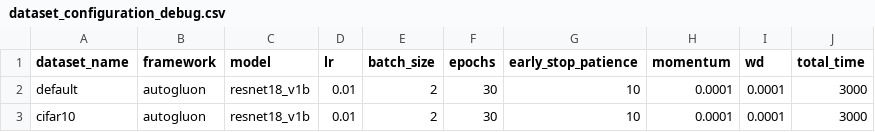
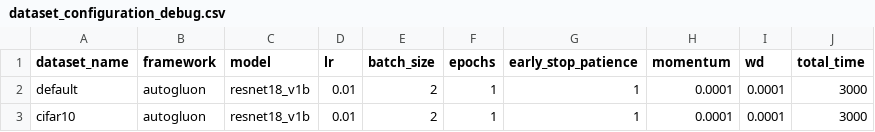
Before and after one commit to Fanxingye/AutoDL, a CSV file: framework/asset/dataset_configuration_debug.csv, drawn as a sheet.

Commit message:
update dataaug code , add clear method , configuration update

```diff
--- a/framework/asset/dataset_configuration_debug.csv
+++ b/framework/asset/dataset_configuration_debug.csv
@@ -1,3 +1,3 @@
 dataset_name,framework,model,lr,batch_size,epochs,early_stop_patience,momentum,wd,total_time
-default,autogluon,resnet18_v1b,0.01,2,30,10,0.0001,0.0001,3000
-cifar10,autogluon,resnet18_v1b,0.01,2,30,10,0.0001,0.0001,3000
+default,autogluon,resnet18_v1b,0.01,2,1,1,0.0001,0.0001,3000
+cifar10,autogluon,resnet18_v1b,0.01,2,1,1,0.0001,0.0001,3000
```
Also changed, not shown: 6 other files.
